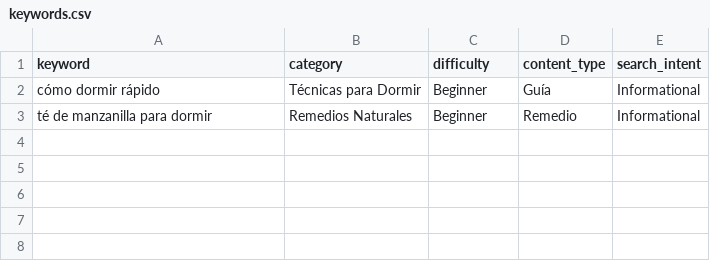
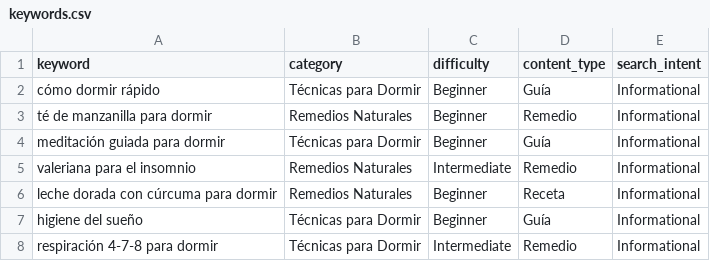
Before and after one commit to Tecnologiasstellar/simpleblog, a CSV file: scripts/keywords.csv, drawn as a sheet.

```diff
--- a/scripts/keywords.csv
+++ b/scripts/keywords.csv
@@ -3 +3,6 @@ cómo dormir rápido,Técnicas para Dormir,Beginner,Guía,Informational
 té de manzanilla para dormir,Remedios Naturales,Beginner,Remedio,Informational
+meditación guiada para dormir,Técnicas para Dormir,Beginner,Guía,Informational
+valeriana para el insomnio,Remedios Naturales,Intermediate,Remedio,Informational
+leche dorada con cúrcuma para dormir,Remedios Naturales,Beginner,Receta,Informational
+higiene del sueño,Técnicas para Dormir,Beginner,Guía,Informational
+respiración 4-7-8 para dormir,Técnicas para Dormir,Intermediate,Remedio,Informational
```
Also changed, not shown: 3 other files.
